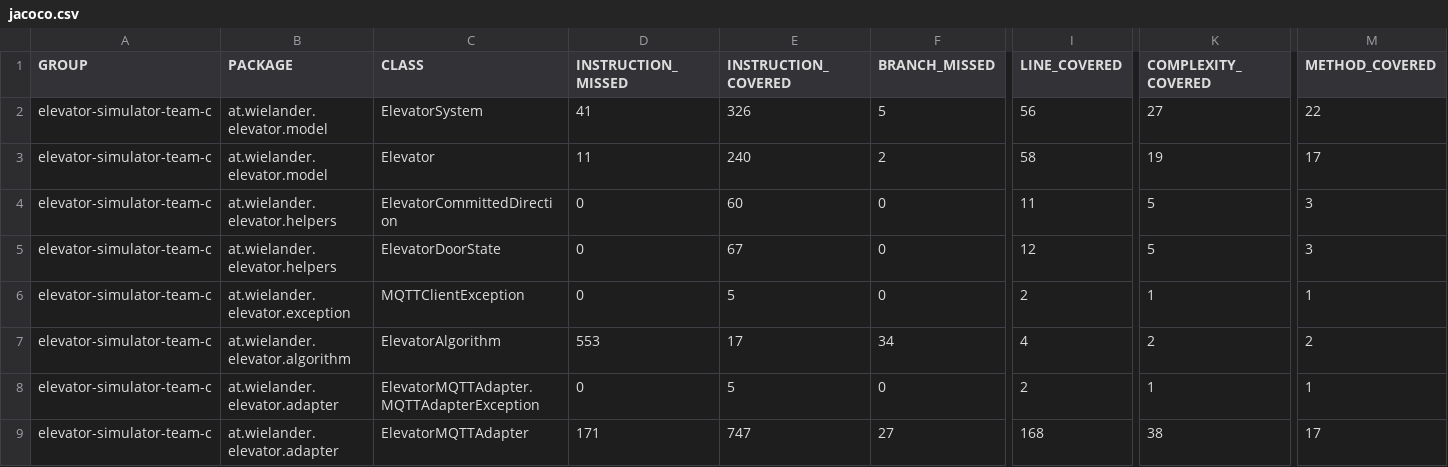
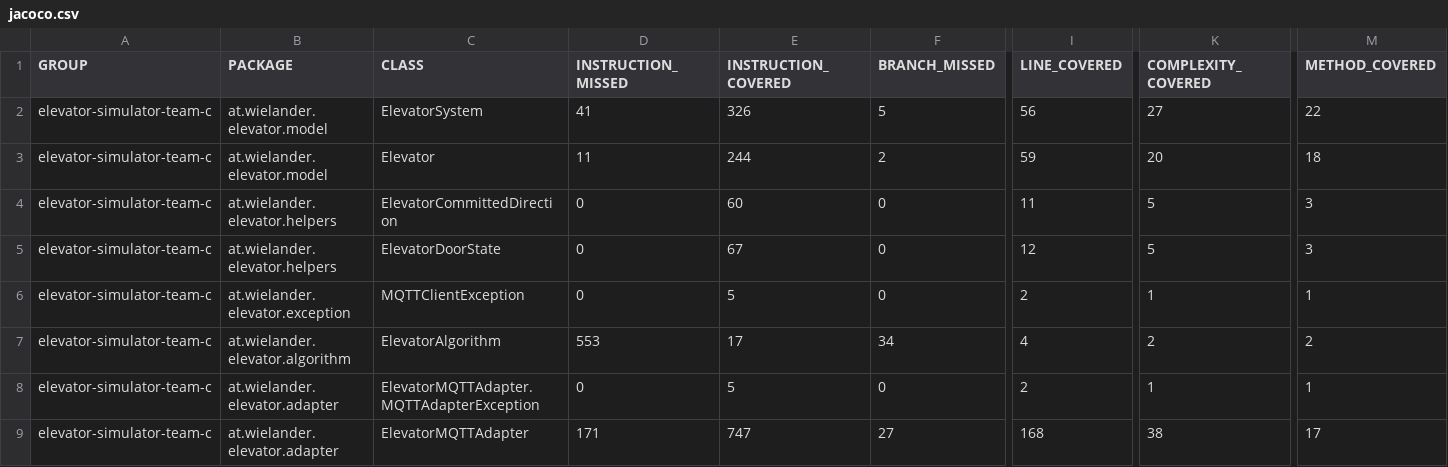
Before and after one commit to fhhagenberg-sqe-esd-ws24/elevator-mqtt-team-c, a CSV file: target/site/jacoco/jacoco.csv, drawn as a sheet; only a part is shown, gaps mark what is left out; the diff names each change by its address in the sheet, - before the commit and + after, or states it on an @@ line.

```diff
--- a/target/site/jacoco/jacoco.csv
+++ b/target/site/jacoco/jacoco.csv
-E3 (INSTRUCTION_COVERED): 240
+E3 (INSTRUCTION_COVERED): 244
-I3 (LINE_COVERED): 58
+I3 (LINE_COVERED): 59
-K3 (COMPLEXITY_COVERED): 19
+K3 (COMPLEXITY_COVERED): 20
-M3 (METHOD_COVERED): 17
+M3 (METHOD_COVERED): 18
```
Also changed, not shown: 38 other files.
